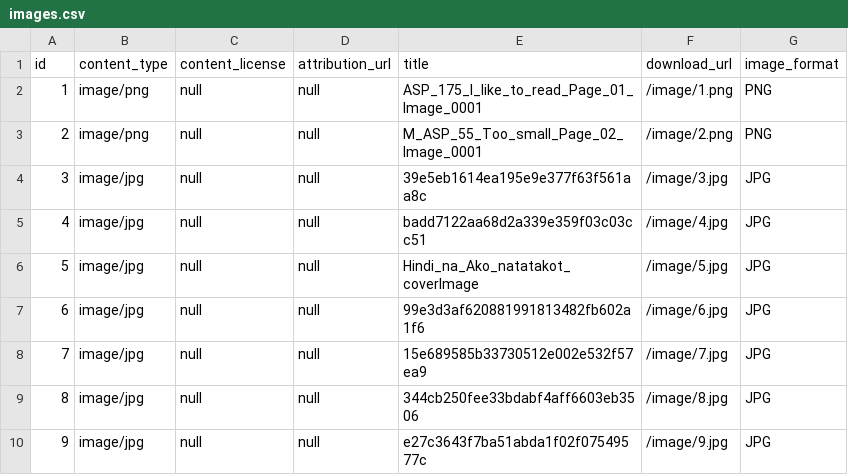
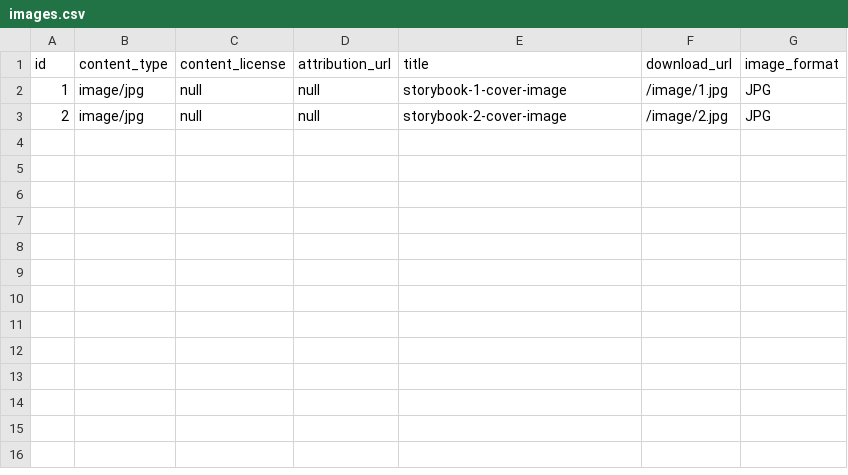
Before and after one commit to elimu-ai/webapp, a CSV file: src/main/resources/db/content_TEST/fil/images.csv, drawn as a sheet.

```diff
--- a/src/main/resources/db/content_TEST/fil/images.csv
+++ b/src/main/resources/db/content_TEST/fil/images.csv
@@ -1,10 +1,3 @@
 id,content_type,content_license,attribution_url,title,download_url,image_format
-1,image/png,null,"null","ASP_175_I_like_to_read_Page_01_Image_0001","/image/1.png",PNG
-2,image/png,null,"null","M_ASP_55_Too_small_Page_02_Image_0001","/image/2.png",PNG
-3,image/jpg,null,"null","39e5eb1614ea195e9e377f63f561aa8c","/image/3.jpg",JPG
-4,image/jpg,null,"null","badd7122aa68d2a339e359f03c03cc51","/image/4.jpg",JPG
-5,image/jpg,null,"null","Hindi_na_Ako_natatakot_coverImage","/image/5.jpg",JPG
-6,image/jpg,null,"null","99e3d3af620881991813482fb602a1f6","/image/6.jpg",JPG
-7,image/jpg,null,"null","15e689585b33730512e002e532f57ea9","/image/7.jpg",JPG
-8,image/jpg,null,"null","344cb250fee33bdabf4aff6603eb3506","/image/8.jpg",JPG
-9,image/jpg,null,"null","e27c3643f7ba51abda1f02f07549577c","/image/9.jpg",JPG
+1,image/jpg,null,"null","storybook-1-cover-image","/image/1.jpg",JPG
+2,image/jpg,null,"null","storybook-2-cover-image","/image/2.jpg",JPG
```
Also changed, not shown: src/main/resources/db/content_TEST/fil/storybooks.csv, 4 other files.
